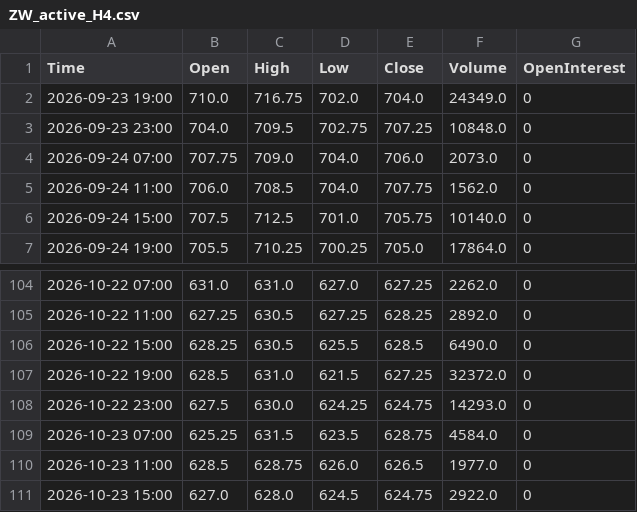
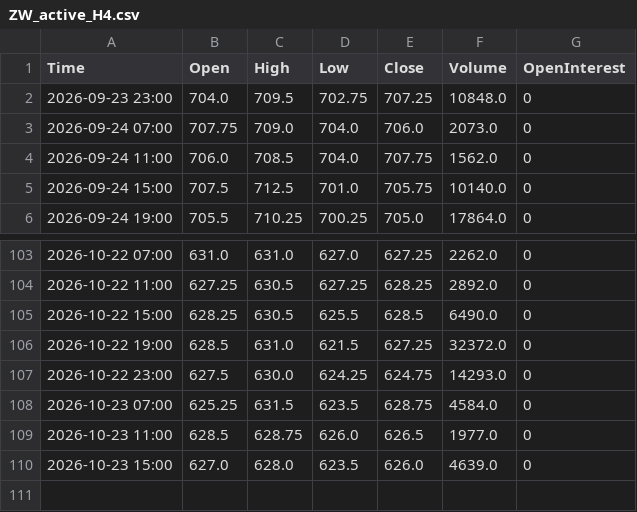
Before and after one commit to Thang-Cbot/dashboard, a CSV file: Data/output/ZW_active_H4.csv, drawn as a sheet; only a part is shown, gaps mark what is left out.

```diff
--- a/Data/output/ZW_active_H4.csv
+++ b/Data/output/ZW_active_H4.csv
@@ -1,3 +1,2 @@
 Time,Open,High,Low,Close,Volume,OpenInterest
-2026-09-23 19:00,710.0,716.75,702.0,704.0,24349.0,0
 2026-09-23 23:00,704.0,709.5,702.75,707.25,10848.0,0
@@ -110,2 +109,2 @@ Time,Open,High,Low,Close,Volume,OpenInterest
 2026-10-23 11:00,628.5,628.75,626.0,626.5,1977.0,0
-2026-10-23 15:00,627.0,628.0,624.5,624.75,2922.0,0
+2026-10-23 15:00,627.0,628.0,623.5,626.0,4639.0,0
```
Also changed, not shown: Data/output/ZC_active_H4.csv, 3 other files.
